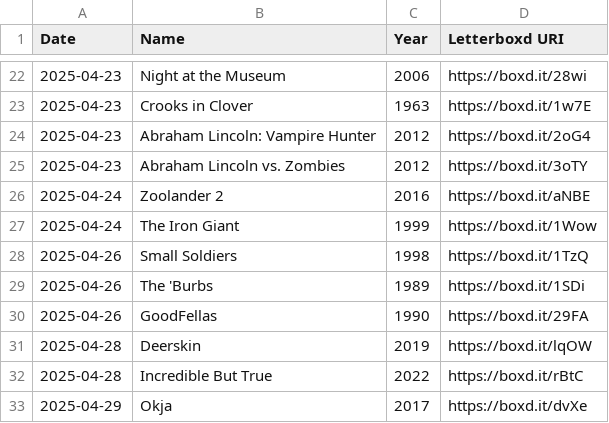
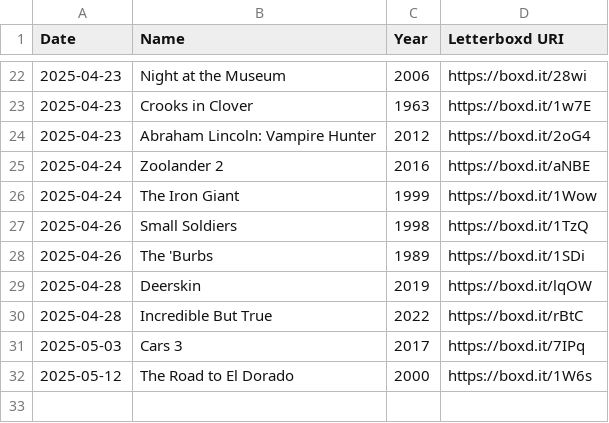
Before and after one commit to clemchataigner/roulette-film, a CSV file: Data/Declan/watchlist.csv, drawn as a sheet; only a part is shown, gaps mark what is left out; removed rows and columns are numbered as before the commit, all else as after; the diff names each change by its address in the sheet, - before the commit and + after, or states it on an @@ line.

```diff
--- a/Data/Declan/watchlist.csv
+++ b/Data/Declan/watchlist.csv
-row 25: 2025-04-23 | Abraham Lincoln vs. Zombies | 2012 | https://boxd.it/3oTY
-row 30: 2025-04-26 | GoodFellas | 1990 | https://boxd.it/29FA
-row 33: 2025-04-29 | Okja | 2017 | https://boxd.it/dvXe
+row 31: 2025-05-03 | Cars 3 | 2017 | https://boxd.it/7IPq
+row 32: 2025-05-12 | The Road to El Dorado | 2000 | https://boxd.it/1W6s
```
Also changed, not shown: Data/Clement/watched.csv, Data/Clement/watchlist.csv, 3 other files.
